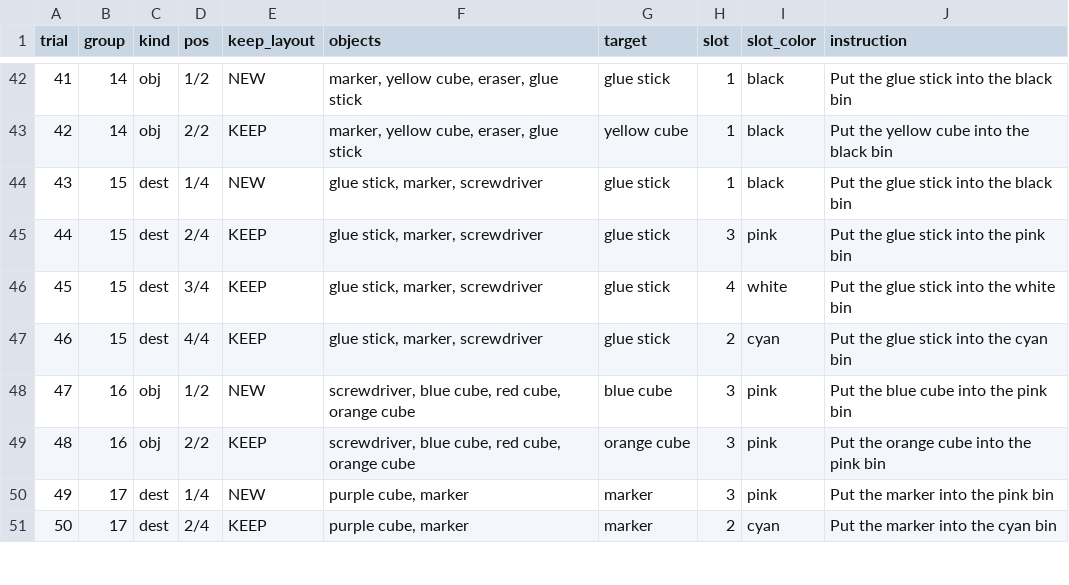
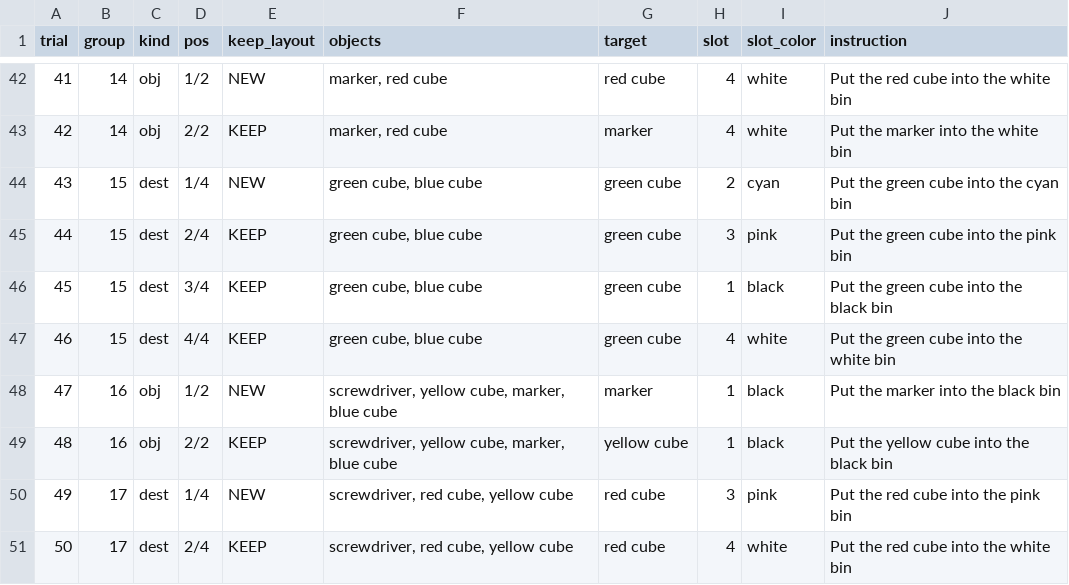
Before and after one commit to bbanggang0070/manipulator_ws, a CSV file: manipulator_md/real/cleanup_eval_plan.csv, drawn as a sheet; only a part is shown, gaps mark what is left out; the diff covers the shown part only.

```diff
--- a/manipulator_md/real/cleanup_eval_plan.csv
+++ b/manipulator_md/real/cleanup_eval_plan.csv
@@ -42,10 +42,10 @@ trial,group,kind,pos,keep_layout,objects,target,slot,slot_color,instruction
-41,14,obj,1/2,NEW,"marker, yellow cube, eraser, glue stick",glue stick,1,black,Put the glue stick into the black bin
-42,14,obj,2/2,KEEP,"marker, yellow cube, eraser, glue stick",yellow cube,1,black,Put the yellow cube into the black bin
-43,15,dest,1/4,NEW,"glue stick, marker, screwdriver",glue stick,1,black,Put the glue stick into the black bin
-44,15,dest,2/4,KEEP,"glue stick, marker, screwdriver",glue stick,3,pink,Put the glue stick into the pink bin
-45,15,dest,3/4,KEEP,"glue stick, marker, screwdriver",glue stick,4,white,Put the glue stick into the white bin
-46,15,dest,4/4,KEEP,"glue stick, marker, screwdriver",glue stick,2,cyan,Put the glue stick into the cyan bin
-47,16,obj,1/2,NEW,"screwdriver, blue cube, red cube, orange cube",blue cube,3,pink,Put the blue cube into the pink bin
-48,16,obj,2/2,KEEP,"screwdriver, blue cube, red cube, orange cube",orange cube,3,pink,Put the orange cube into the pink bin
-49,17,dest,1/4,NEW,"purple cube, marker",marker,3,pink,Put the marker into the pink bin
-50,17,dest,2/4,KEEP,"purple cube, marker",marker,2,cyan,Put the marker into the cyan bin
+41,14,obj,1/2,NEW,"marker, red cube",red cube,4,white,Put the red cube into the white bin
+42,14,obj,2/2,KEEP,"marker, red cube",marker,4,white,Put the marker into the white bin
+43,15,dest,1/4,NEW,"green cube, blue cube",green cube,2,cyan,Put the green cube into the cyan bin
+44,15,dest,2/4,KEEP,"green cube, blue cube",green cube,3,pink,Put the green cube into the pink bin
+45,15,dest,3/4,KEEP,"green cube, blue cube",green cube,1,black,Put the green cube into the black bin
+46,15,dest,4/4,KEEP,"green cube, blue cube",green cube,4,white,Put the green cube into the white bin
+47,16,obj,1/2,NEW,"screwdriver, yellow cube, marker, blue cube",marker,1,black,Put the marker into the black bin
+48,16,obj,2/2,KEEP,"screwdriver, yellow cube, marker, blue cube",yellow cube,1,black,Put the yellow cube into the black bin
+49,17,dest,1/4,NEW,"screwdriver, red cube, yellow cube",red cube,3,pink,Put the red cube into the pink bin
+50,17,dest,2/4,KEEP,"screwdriver, red cube, yellow cube",red cube,4,white,Put the red cube into the white bin
```
Also changed, not shown: 137 edited cells elsewhere in this file, 5 other files.
